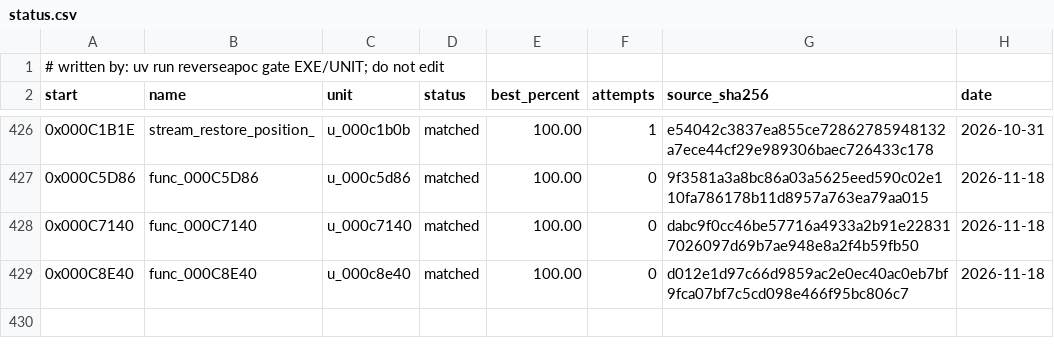
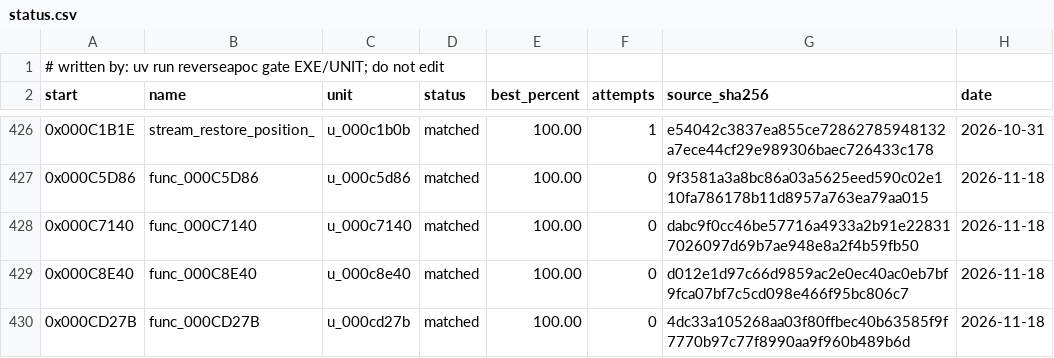
Before and after one commit to ayrtondenner/ReverseApoc, a CSV file: config/ufo2p/status.csv, drawn as a sheet; only a part is shown, gaps mark what is left out; the diff names each change by its address in the sheet, - before the commit and + after, or states it on an @@ line.

```diff
--- a/config/ufo2p/status.csv
+++ b/config/ufo2p/status.csv
+row 430: 0x000CD27B | func_000CD27B | u_000cd27b | matched | 100.00 | 0 | 4dc33a105268aa03f80ffbec40b63585f9f7770b97c77f8990aa9f960b489b6d | 2026-11-18
```
Also changed, not shown: 2 other files.
